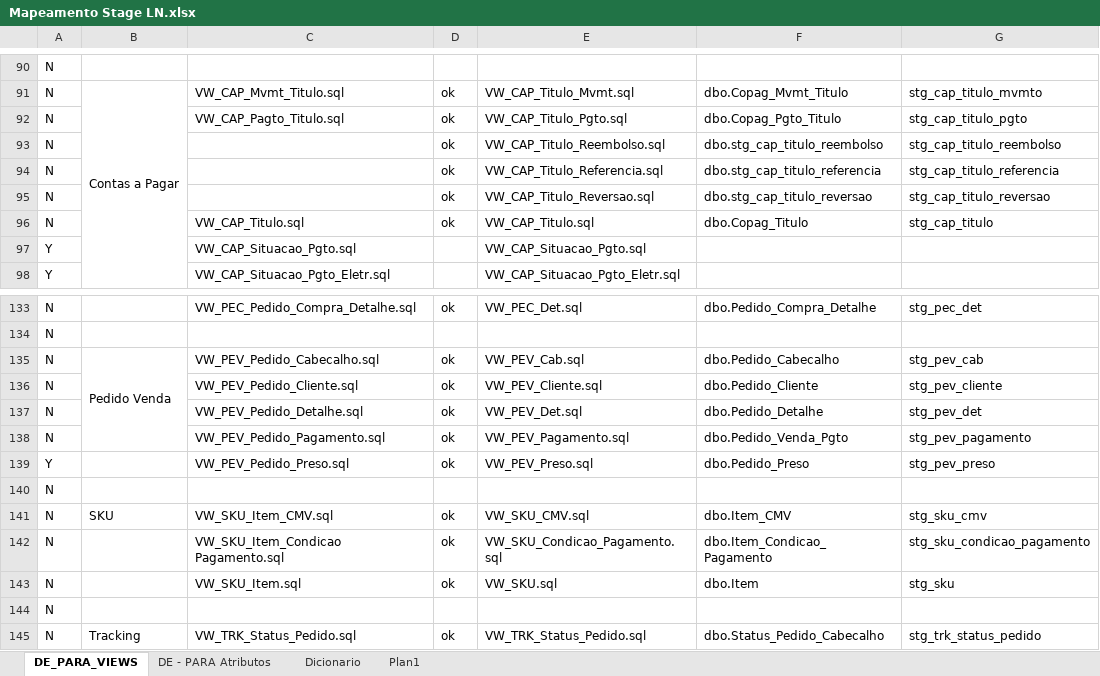
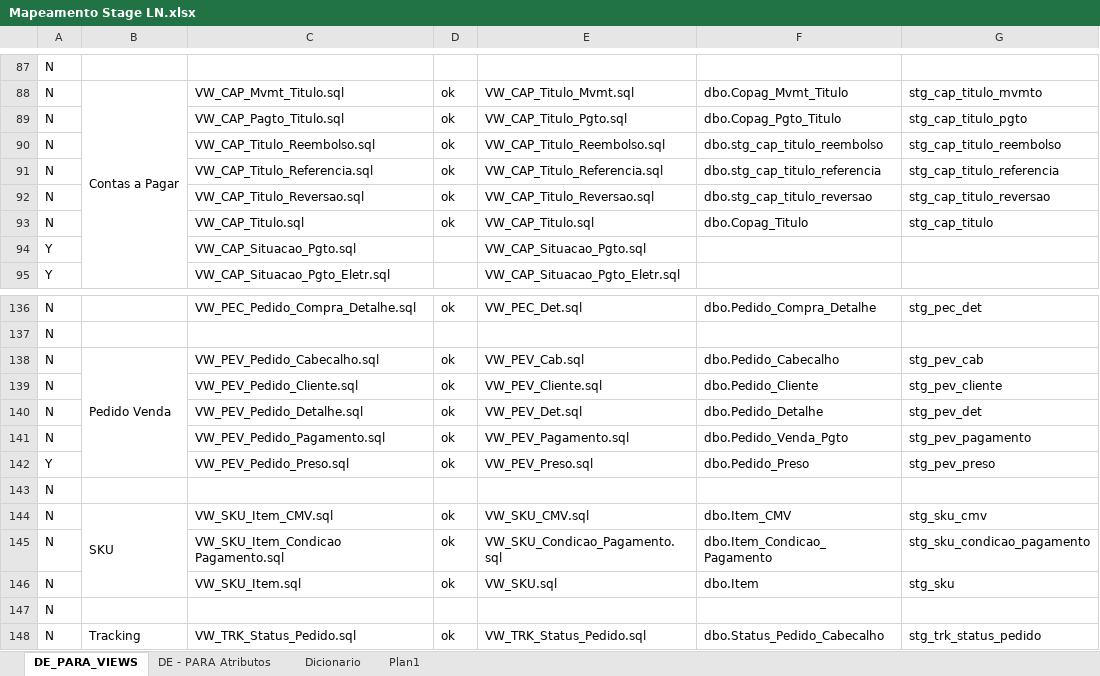
Before and after one commit to patricknaka/Nova, an Excel workbook: Documentação/Planilhas/Mapeamento Stage LN.xlsx, sheet DE_PARA_VIEWS, drawn as a sheet; only a part is shown, gaps mark what is left out; values as stored, in another font and other column widths than the file's, no cell formats; removed rows and columns are numbered as before the commit, all else as after; the diff covers the shown part only; the diff names each change by its address in the sheet, - before the commit and + after, or states it on an @@ line.

```diff
--- a/Documentação/Planilhas/Mapeamento Stage LN.xlsx (sheet DE_PARA_VIEWS)
+++ b/Documentação/Planilhas/Mapeamento Stage LN.xlsx (sheet DE_PARA_VIEWS)
-C90: (empty)
+C90: VW_CAP_Titulo_Reembolso.sql
-C91: (empty)
+C91: VW_CAP_Titulo_Referencia.sql
-C92: (empty)
+C92: VW_CAP_Titulo_Reversao.sql
-B135:B138 merged
+B138:B142 merged
+B144:B146 merged
```
Also changed, not shown: 9 added rows, 6 removed rows, 2 moved rows and 18 edited cells elsewhere in this sheet, sheet DE - PARA Atributos, cell formats, Documentação/Planilhas/Mapeamento ODS_LN.xlsx.
